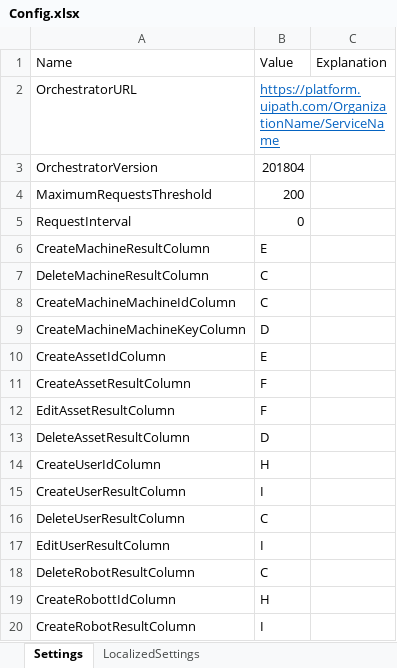
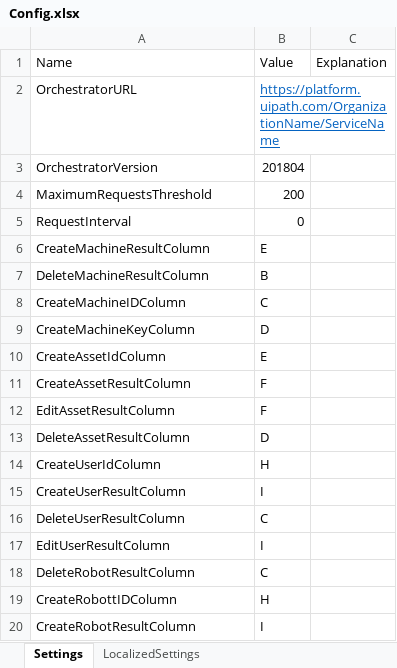
Before and after one commit to UiPath-Services/OrchestratorManager, an Excel workbook: Config/Config.xlsx, sheet Settings, drawn as a sheet; values as stored, in another font and other column widths than the file's, no borders; table styles not drawn; the diff names each change by its address in the sheet, - before the commit and + after, or states it on an @@ line.

```diff
--- a/Config/Config.xlsx (sheet Settings)
+++ b/Config/Config.xlsx (sheet Settings)
-B7: C
+B7: B
-A8: CreateMachineMachineIdColumn
+A8: CreateMachineIDColumn
-A9: CreateMachineMachineKeyColumn
+A9: CreateMachineKeyColumn
-A19: CreateRobottIdColumn
+A19: CreateRobottIDColumn
```
Also changed, not shown: Config/EN/Machines.xlsx, Config/JA/マシン.xlsx, 3 other files.
